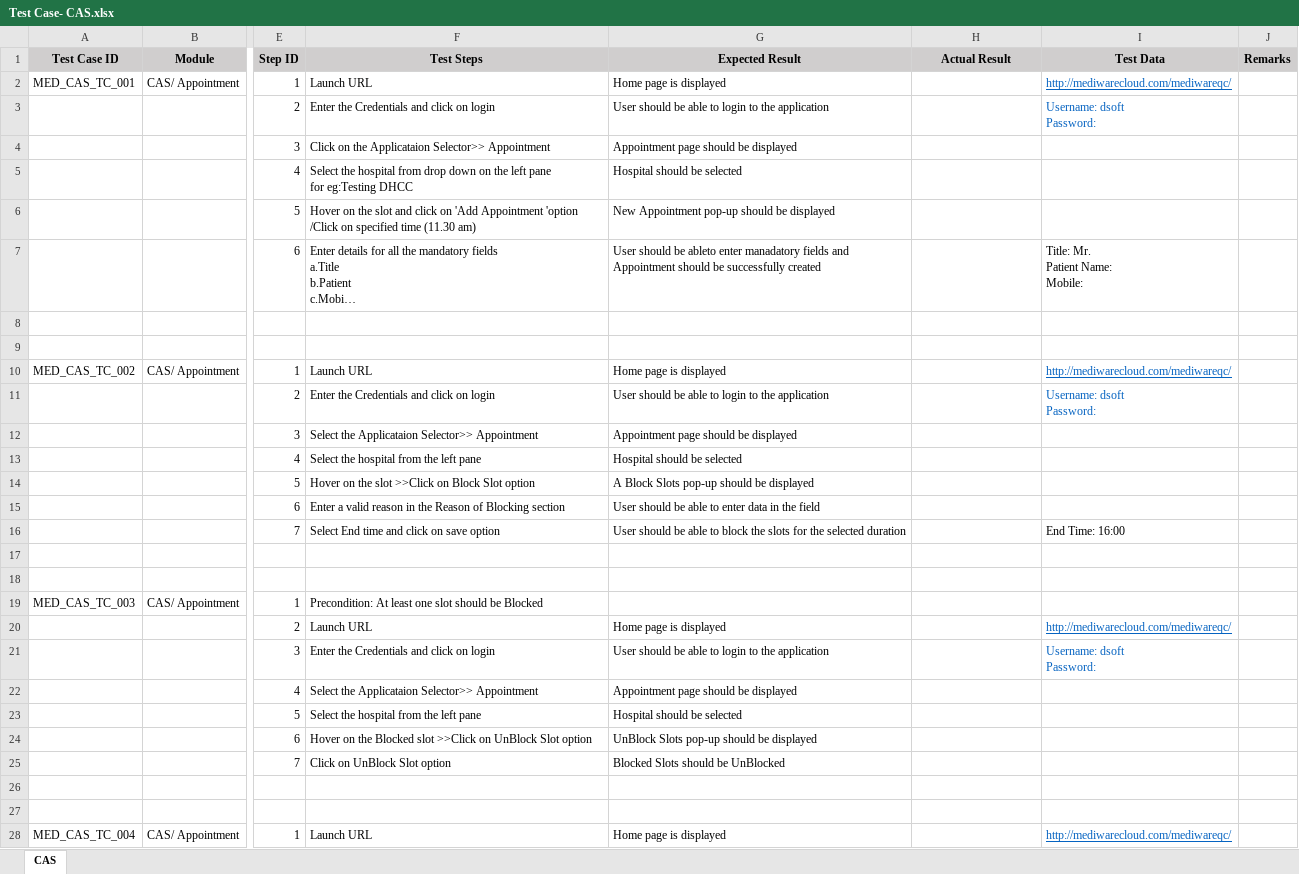
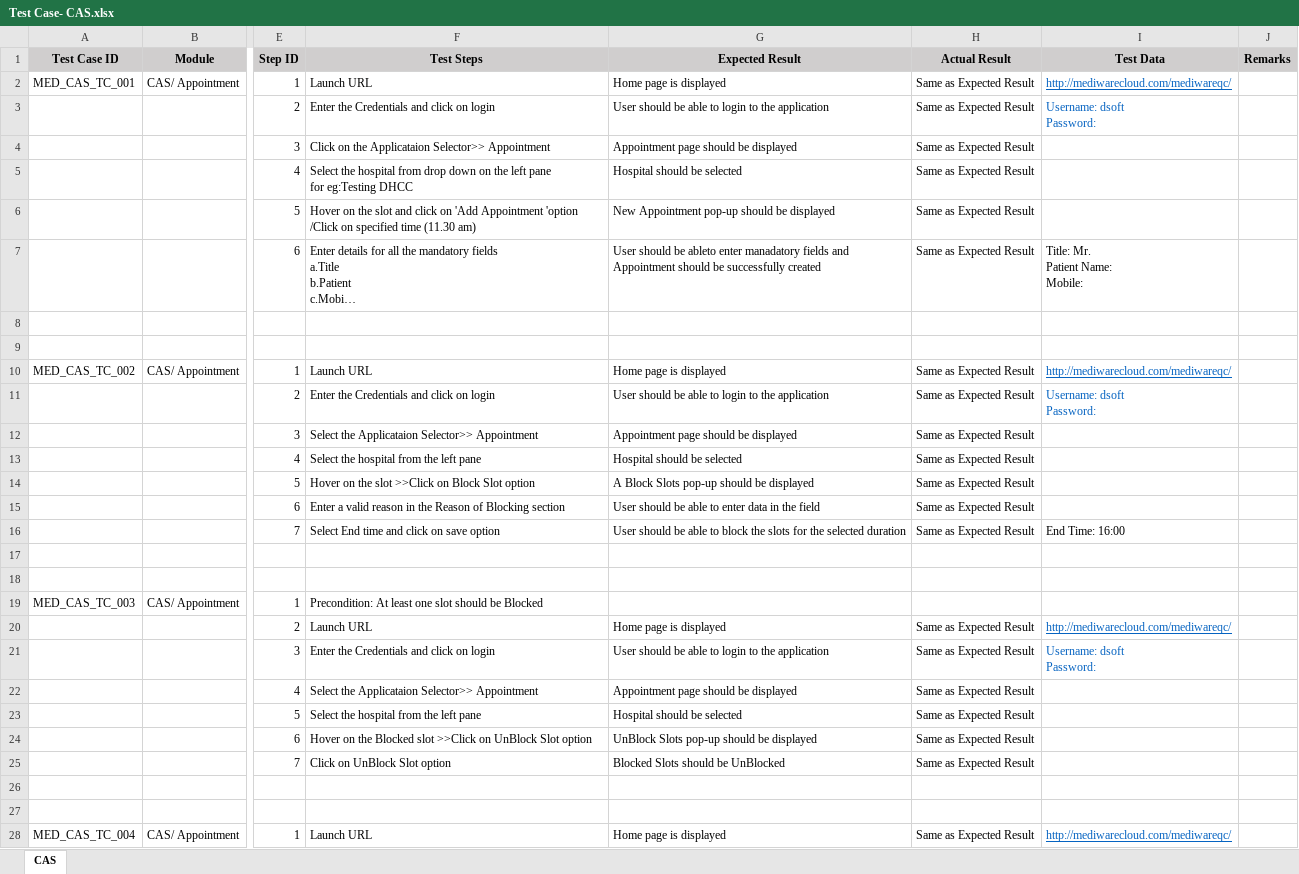
Before and after one commit to RijoJohnPatric/Mediware-Repository, an Excel workbook: Test Execution/Feby/Test Case- CAS.xlsx, sheet CAS, drawn as a sheet; only a part is shown, gaps mark what is left out; long unchanged cells end in …; values as stored, in another font and other column widths than the file's, no borders; the diff covers the shown part only; the diff names each change by its address in the sheet, - before the commit and + after, or states it on an @@ line.

```diff
--- a/Test Execution/Feby/Test Case- CAS.xlsx (sheet CAS)
+++ b/Test Execution/Feby/Test Case- CAS.xlsx (sheet CAS)
-H2:H7 (Actual Result): (empty)
+H2:H7 (Actual Result): Same as Expected Result
-H10:H16 (Actual Result): (empty)
+H10:H16 (Actual Result): Same as Expected Result
-H20:H25 (Actual Result): (empty)
+H20:H25 (Actual Result): Same as Expected Result
-H28 (Actual Result): (empty)
+H28 (Actual Result): Same as Expected Result
```
Also changed, not shown: 45 edited cells elsewhere in this sheet, Test Execution/Feby/testscenario.xlsx.
